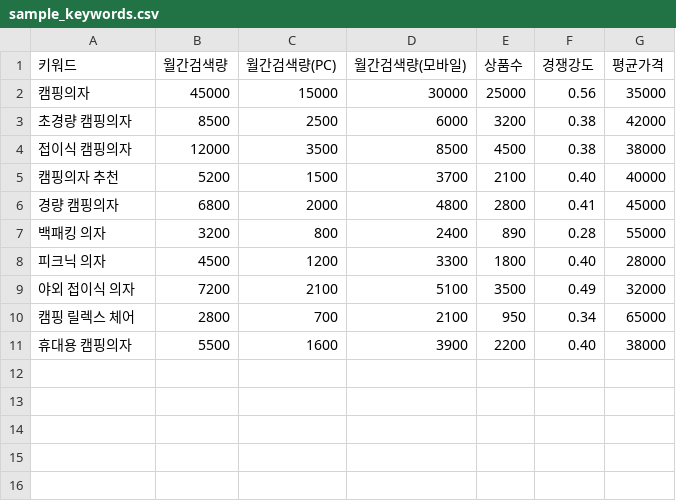
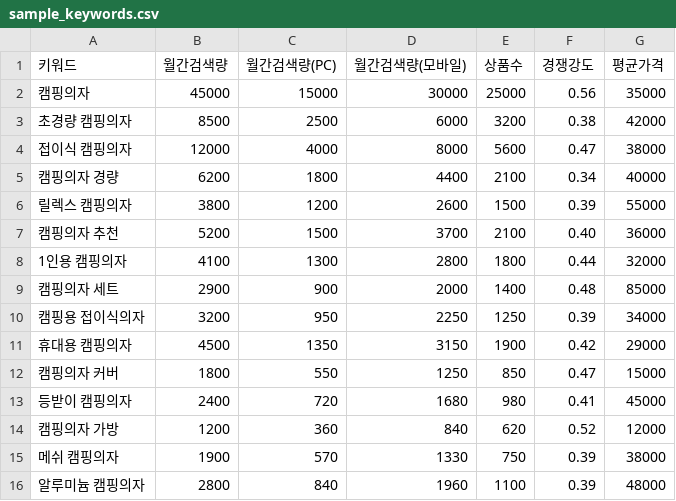
Before and after one commit to hyunwoooim-star/smart-store-agent, a CSV file: data/sample_keywords.csv, drawn as a sheet.

```diff
--- a/data/sample_keywords.csv
+++ b/data/sample_keywords.csv
@@ -3,9 +3,14 @@
 초경량 캠핑의자,8500,2500,6000,3200,0.38,42000
-접이식 캠핑의자,12000,3500,8500,4500,0.38,38000
-캠핑의자 추천,5200,1500,3700,2100,0.40,40000
-경량 캠핑의자,6800,2000,4800,2800,0.41,45000
-백패킹 의자,3200,800,2400,890,0.28,55000
-피크닉 의자,4500,1200,3300,1800,0.40,28000
-야외 접이식 의자,7200,2100,5100,3500,0.49,32000
-캠핑 릴렉스 체어,2800,700,2100,950,0.34,65000
-휴대용 캠핑의자,5500,1600,3900,2200,0.40,38000
+접이식 캠핑의자,12000,4000,8000,5600,0.47,38000
+캠핑의자 경량,6200,1800,4400,2100,0.34,40000
+릴렉스 캠핑의자,3800,1200,2600,1500,0.39,55000
+캠핑의자 추천,5200,1500,3700,2100,0.40,36000
+1인용 캠핑의자,4100,1300,2800,1800,0.44,32000
+캠핑의자 세트,2900,900,2000,1400,0.48,85000
+캠핑용 접이식의자,3200,950,2250,1250,0.39,34000
+휴대용 캠핑의자,4500,1350,3150,1900,0.42,29000
+캠핑의자 커버,1800,550,1250,850,0.47,15000
+등받이 캠핑의자,2400,720,1680,980,0.41,45000
+캠핑의자 가방,1200,360,840,620,0.52,12000
+메쉬 캠핑의자,1900,570,1330,750,0.39,38000
+알루미늄 캠핑의자,2800,840,1960,1100,0.39,48000
```
Also changed, not shown: 16 other files.
